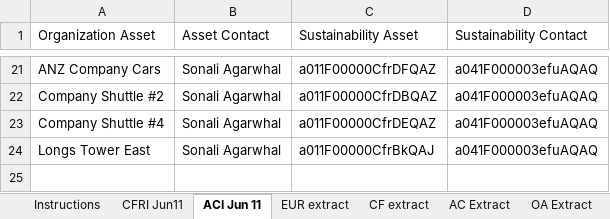
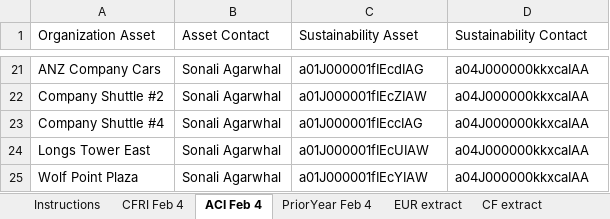
Before and after one commit to funfetti/sustainability-demo-data, an Excel workbook: Junction Objects Load Helper.xlsx, sheet ACI Feb 4, drawn as a sheet; only a part is shown, gaps mark what is left out; values as stored, in another font and other column widths than the file's, no borders; charts and pictures not drawn; the diff covers the shown part only; the diff names each change by its address in the sheet, - before the commit and + after, or states it on an @@ line.

```diff
--- a/Junction Objects Load Helper.xlsx (sheet ACI Feb 4)
+++ b/Junction Objects Load Helper.xlsx (sheet ACI Feb 4)
-sheet tab: CFRI Jun11
+sheet tab: CFRI Feb 4
-sheet tab: ACI Jun 11
+sheet tab: ACI Feb 4
+sheet tab: PriorYear Feb 4
-C21 (Sustainability Asset): a011F00000CfrDFQAZ
+C21 (Sustainability Asset): a01J000001fIEcdIAG
-D21:D24 (Sustainability Contact): a041F000003efuAQAQ
+D21:D24 (Sustainability Contact): a04J000000kkxcaIAA
-C22 (Sustainability Asset): a011F00000CfrDBQAZ
+C22 (Sustainability Asset): a01J000001fIEcZIAW
-C23 (Sustainability Asset): a011F00000CfrDEQAZ
+C23 (Sustainability Asset): a01J000001fIEccIAG
-C24 (Sustainability Asset): a011F00000CfrBkQAJ
+C24 (Sustainability Asset): a01J000001fIEcUIAW
+row 25: Wolf Point Plaza | Sonali Agarwhal | a01J000001fIEcYIAW | a04J000000kkxcaIAA
```
Also changed, not shown: 5 added rows, 5 removed rows and 31 edited cells elsewhere in this sheet, sheet CFRI Feb 4, sheet EUR extract, sheet All EUR by CF, sheet CF extract, sheet OA Extract, sheet Instructions, 2 more sheets, other sheet tabs, charts or pictures, 1 other file.
